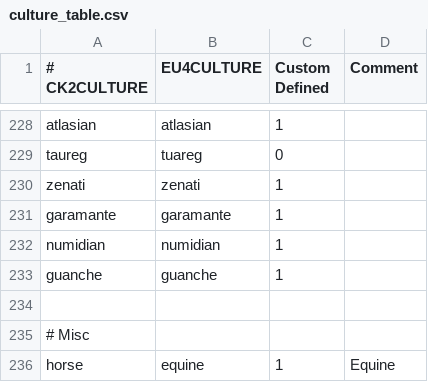
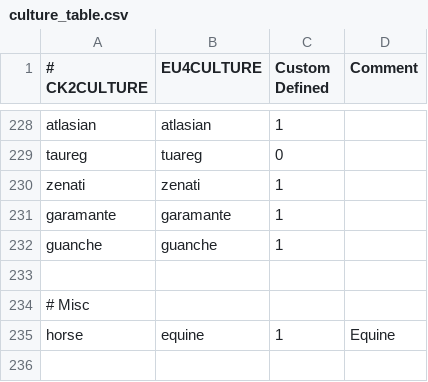
Before and after one commit to ck2plus/CK2Plus, a CSV file: CK2Plus/eu4_converter/culture_table.csv, drawn as a sheet; only a part is shown, gaps mark what is left out; the diff names each change by its address in the sheet, - before the commit and + after, or states it on an @@ line.

```diff
--- a/CK2Plus/eu4_converter/culture_table.csv
+++ b/CK2Plus/eu4_converter/culture_table.csv
-row 232: numidian | numidian | 1
```
Also changed, not shown: CK2Plus/localisation/00_CK2Plus_cultures.csv, 16 other files.
